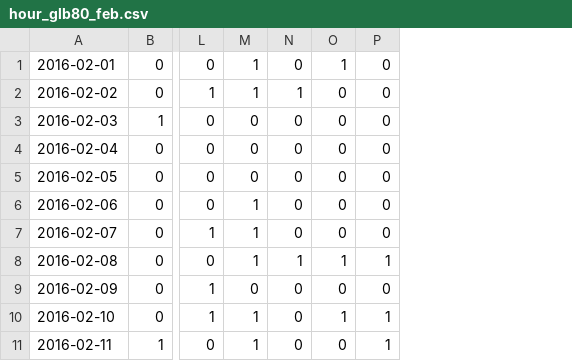
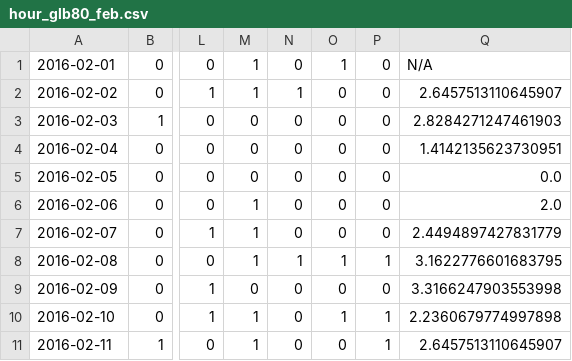
Before and after one commit to zhy9036/fitbit_activity_perdiction, a CSV file: hourly/hour_glb80_feb.csv, drawn as a sheet; only a part is shown, gaps mark what is left out; the diff names each change by its address in the sheet, - before the commit and + after, or states it on an @@ line.

Commit message:
hourly & eculidean_dis

```diff
--- a/hourly/hour_glb80_feb.csv
+++ b/hourly/hour_glb80_feb.csv
+column Q, rows 1-11: N/A | 2.6457513110645907 | 2.8284271247461903 | 1.4142135623730951 | 0.0 | 2.0 | 2.4494897427831779 | 3.1622776601683795 | 3.3166247903553998 | 2.2360679774997898 | 2.6457513110645907
```
Also changed, not shown: hourly/hour_glb72_march.csv, hourly/hour_glb78_feb.csv, 14 other files.
